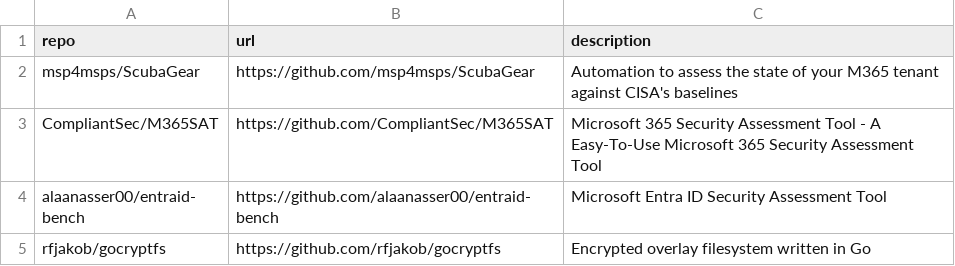
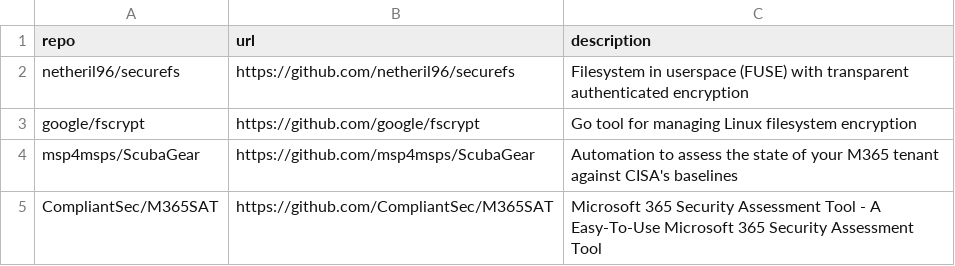
Before and after one commit to Genzer/starred-github-repos, a CSV file: Genzer.starred.csv, drawn as a sheet; only a part is shown; the shorter side is filled out with more unchanged rows; the diff names each change by its address in the sheet, - before the commit and + after, or states it on an @@ line.

```diff
--- a/Genzer.starred.csv
+++ b/Genzer.starred.csv
+row 2: netheril96/securefs | https://github.com/netheril96/securefs | Filesystem in userspace (FUSE) with transparent authenticated encryption
+row 3: google/fscrypt | https://github.com/google/fscrypt | Go tool for managing Linux filesystem encryption
```
